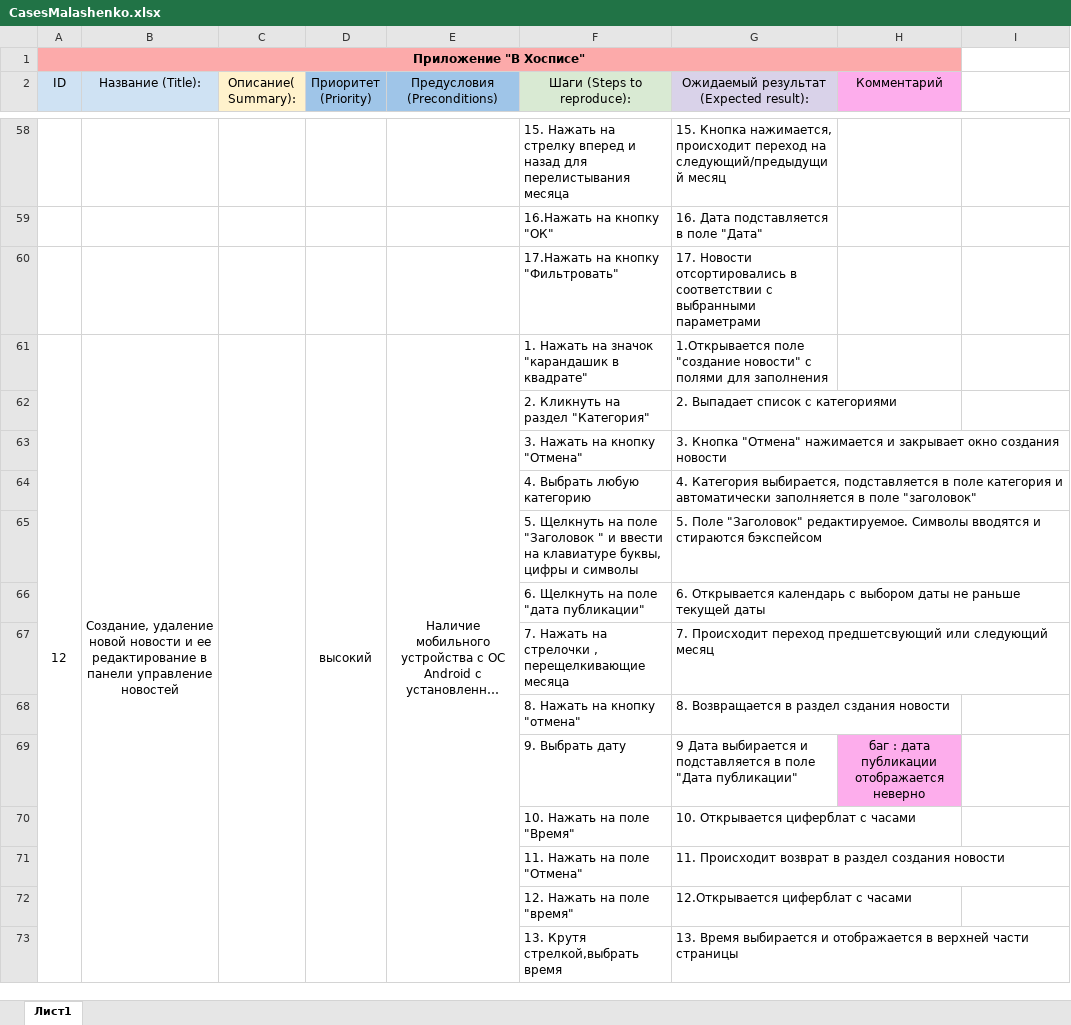
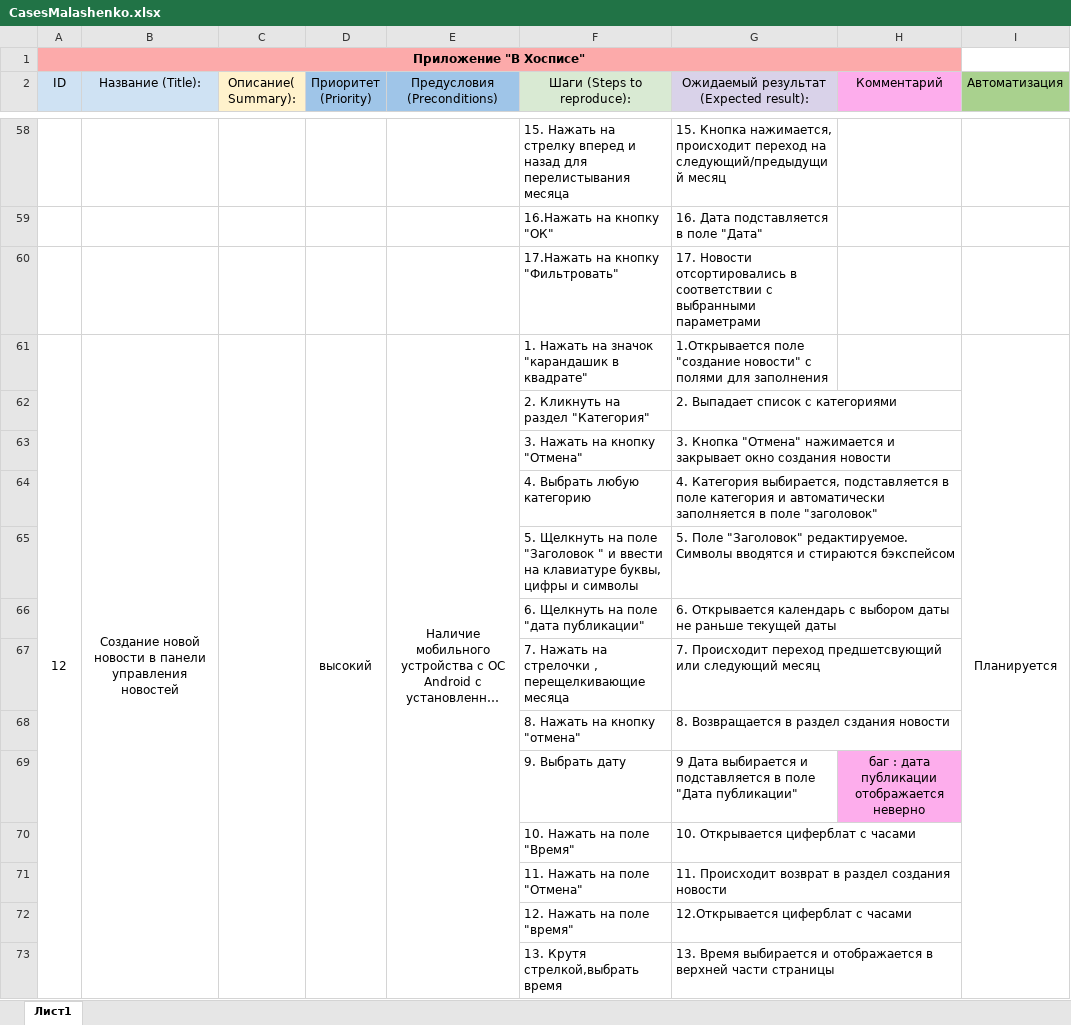
Before and after one commit to Evgeniya882023/qamid-diplom, an Excel workbook: CasesMalashenko.xlsx, sheet Лист1, drawn as a sheet; only a part is shown, gaps mark what is left out; long unchanged cells end in …; values as stored, in another font and other column widths than the file's, no borders; removed rows and columns are numbered as before the commit, all else as after; the diff covers the shown part only; the diff names each change by its address in the sheet, - before the commit and + after, or states it on an @@ line.

```diff
--- a/CasesMalashenko.xlsx (sheet Лист1)
+++ b/CasesMalashenko.xlsx (sheet Лист1)
-I2: (empty)
+I2: Автоматизация
-I2 fill: none
+I2 fill: #A9D18E
-A61:A85 merged
+A61:A80 merged
-B61 (Название (Title):): Создание, удаление новой новости и ее редактирование в панели управление новостей
+B61 (Название (Title):): Создание новой новости в панели управления новостей
-B61:B85 merged
+B61:B80 merged
-C61:C85 merged
+C61:C80 merged
-D61:D85 merged
+D61:D80 merged
-E61:E85 merged
+E61:E80 merged
-I61 (Автоматизация): (empty)
+I61 (Автоматизация): Планируется
+I61:I80 merged
```
Also changed, not shown: 18 added rows, 2 removed rows, 15 edited cells, merged cells and row numbers in column A elsewhere in this sheet, CheckMalashenko.xlsx, 1 other file.
